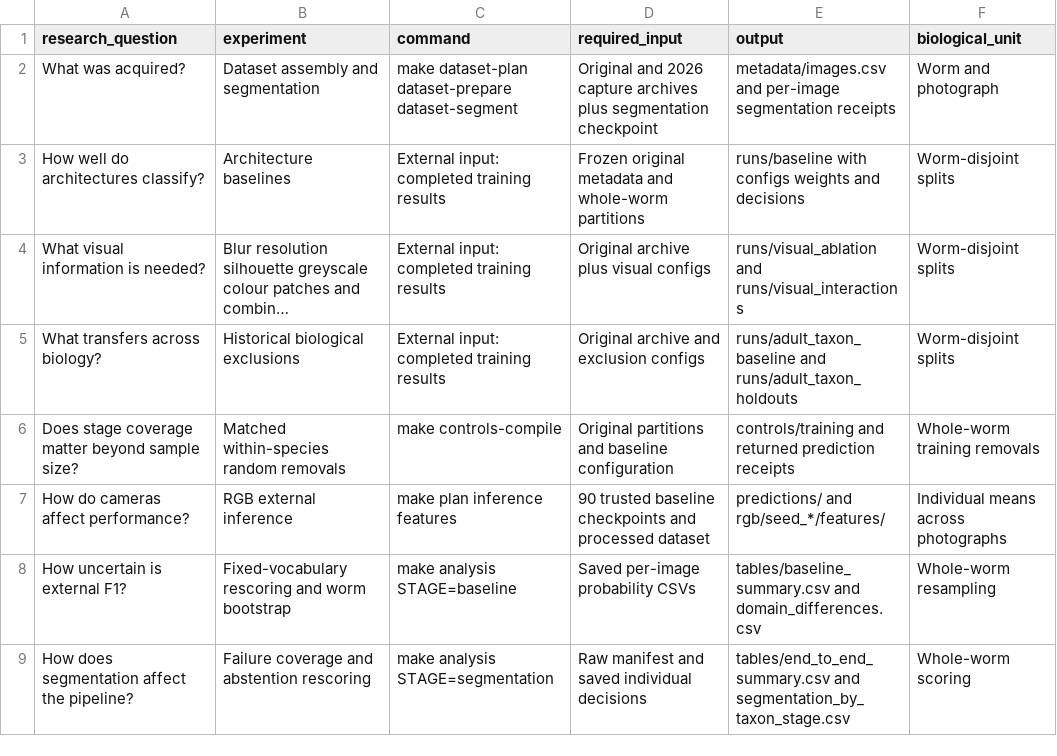
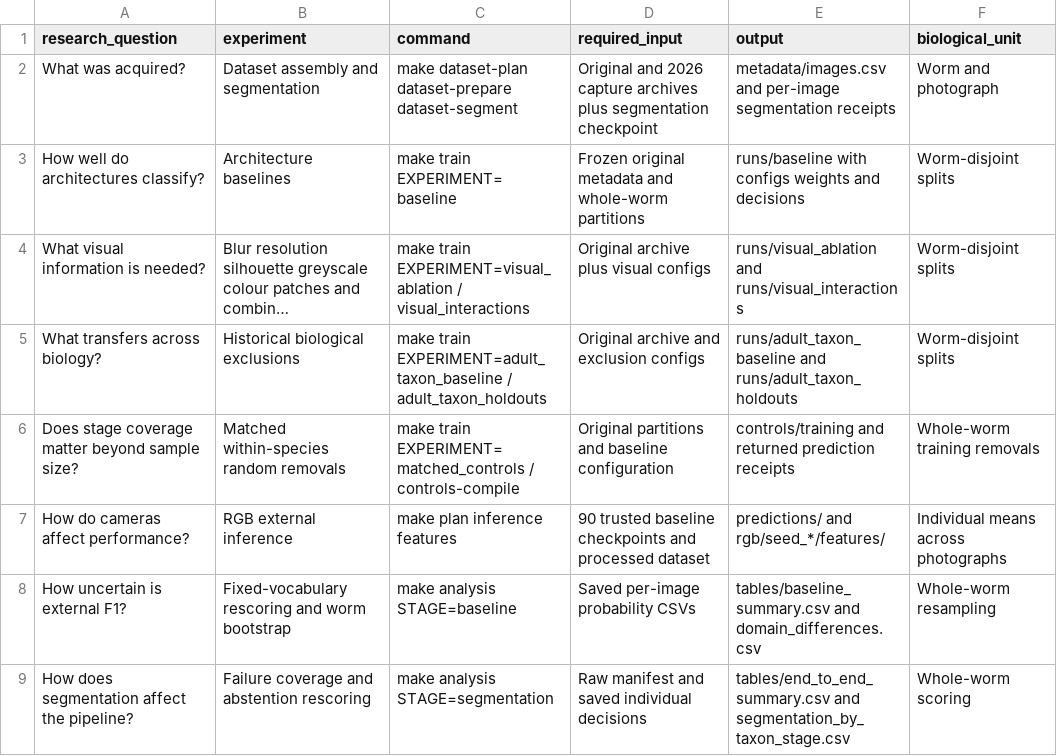
Before and after one commit to darsa-group/worm-species, a CSV file: docs/experiments.csv, drawn as a sheet; only a part is shown; long unchanged cells end in …; the diff names each change by its address in the sheet, - before the commit and + after, or states it on an @@ line.

Commit message:
Add portable training plans compatible with paper analysis artifacts

```diff
--- a/docs/experiments.csv
+++ b/docs/experiments.csv
-C3 (command): External input: completed training results
+C3 (command): make train EXPERIMENT=baseline
-C4 (command): External input: completed training results
+C4 (command): make train EXPERIMENT=visual_ablation / visual_interactions
-C5 (command): External input: completed training results
+C5 (command): make train EXPERIMENT=adult_taxon_baseline / adult_taxon_holdouts
-C6 (command): make controls-compile
+C6 (command): make train EXPERIMENT=matched_controls / controls-compile
```
Also changed, not shown: 53 other files.
